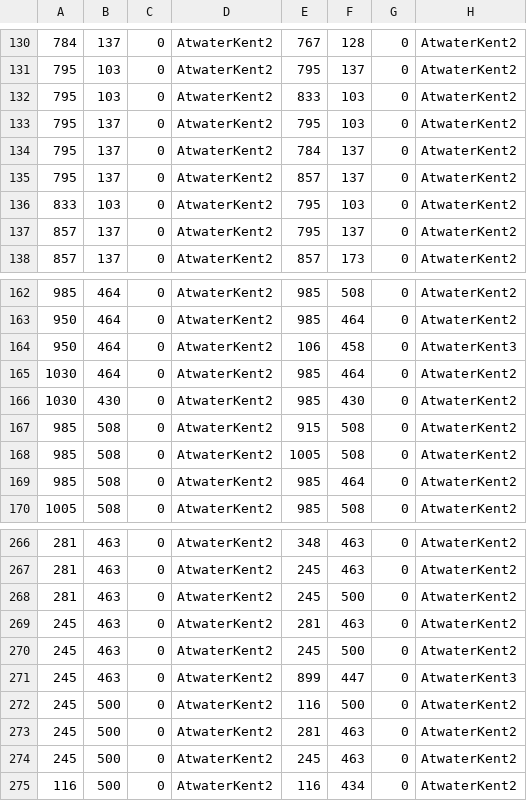
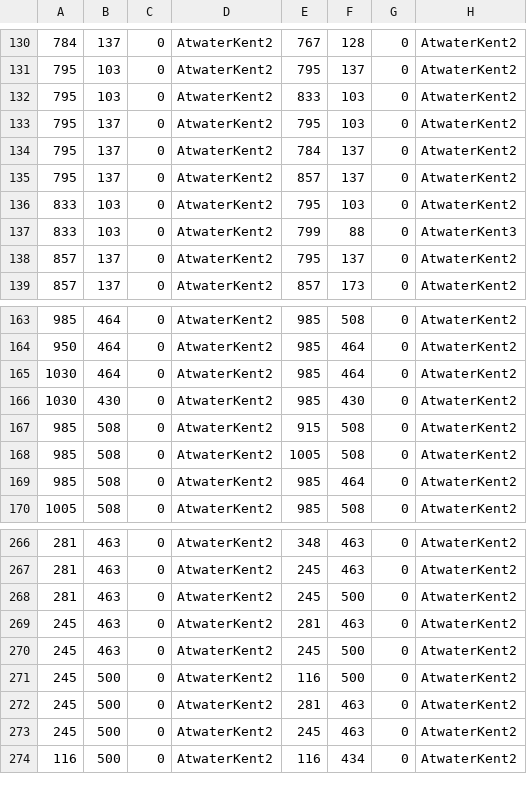
Before and after one commit to Team-Schadenfreude/WPI-Path-Finding-Project, a CSV file: res/SuperMap/_AtwaterKent/AtwaterKent2/mapEdges.csv, drawn as a sheet; only a part is shown, gaps mark what is left out.

```diff
--- a/res/SuperMap/_AtwaterKent/AtwaterKent2/mapEdges.csv
+++ b/res/SuperMap/_AtwaterKent/AtwaterKent2/mapEdges.csv
@@ -136,2 +136,3 @@
 833,103,0,AtwaterKent2,795,103,0,AtwaterKent2
+833,103,0,AtwaterKent2,799,88,0,AtwaterKent3
 857,137,0,AtwaterKent2,795,137,0,AtwaterKent2
@@ -163,3 +164,2 @@
 950,464,0,AtwaterKent2,985,464,0,AtwaterKent2
-950,464,0,AtwaterKent2,106,458,0,AtwaterKent3
 1030,464,0,AtwaterKent2,985,464,0,AtwaterKent2
@@ -270,3 +270,2 @@
 245,463,0,AtwaterKent2,245,500,0,AtwaterKent2
-245,463,0,AtwaterKent2,899,447,0,AtwaterKent3
 245,500,0,AtwaterKent2,116,500,0,AtwaterKent2
```
Also changed, not shown: res/SuperMap/_AtwaterKent/AtwaterKent3/mapEdges.csv.
